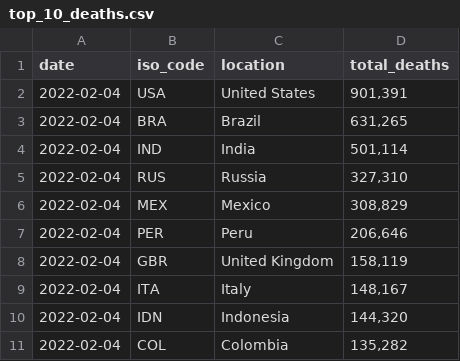
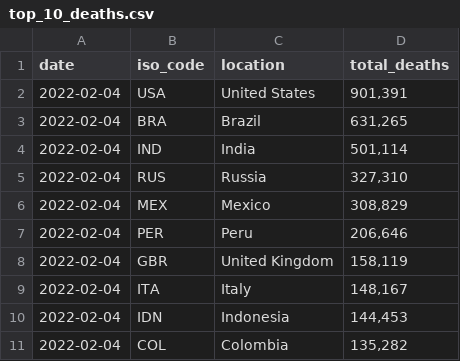
Before and after one commit to pixgarden/scrape-automation, a CSV file: top_10_deaths.csv, drawn as a sheet.

```diff
--- a/top_10_deaths.csv
+++ b/top_10_deaths.csv
@@ -9,3 +9,3 @@ date,iso_code,location,total_deaths
 2022-02-04,ITA,Italy,"148,167"
-2022-02-04,IDN,Indonesia,"144,320"
+2022-02-04,IDN,Indonesia,"144,453"
 2022-02-04,COL,Colombia,"135,282"
```
Also changed, not shown: did_plot.csv, policy_stringency.csv, 3 other files.
